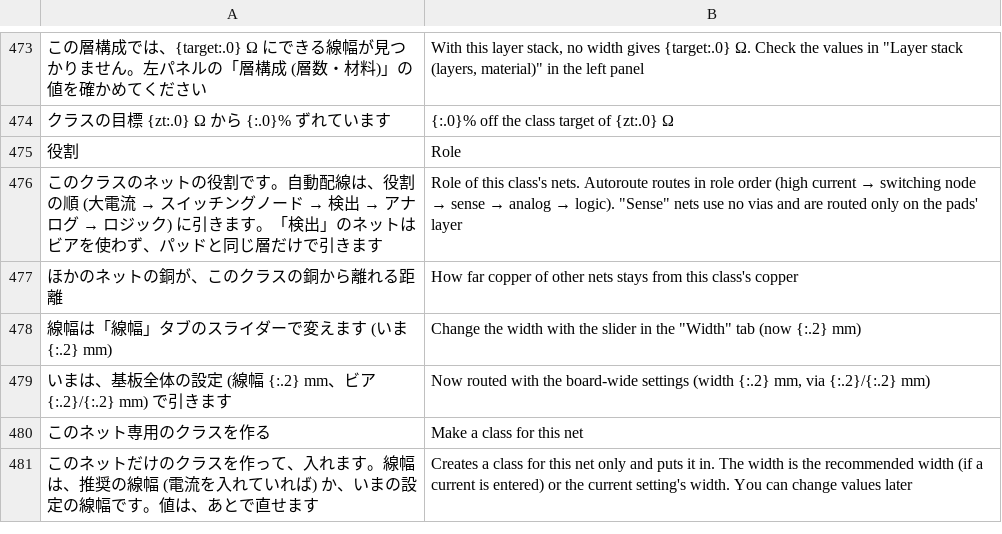
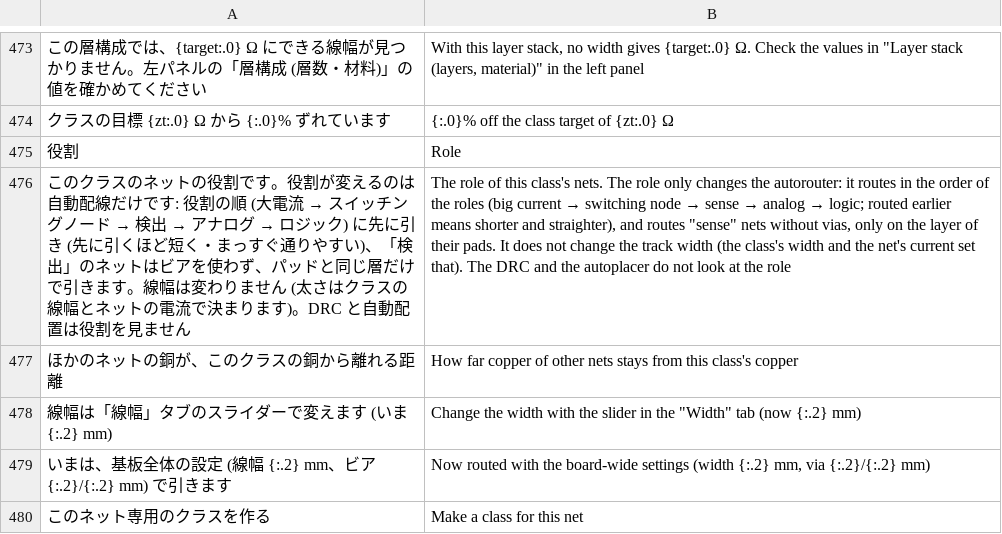
Before and after one commit to K2EXTER/circuitCad, a TSV file: crates/i18n/en/board1.tsv, drawn as a sheet; only a part is shown, gaps mark what is left out; the shorter side is filled out with more unchanged rows; the diff names each change by its address in the sheet, - before the commit and + after, or states it on an @@ line.

```diff
--- a/crates/i18n/en/board1.tsv
+++ b/crates/i18n/en/board1.tsv
@@ A476: …割です。自動配線は、役割の順 (大電流 → スイッチングノード → 検出 → アナログ → ロジック) に引きます。「検出」のネットはビアを使わず、パッドと同じ層だけで引きます → …割です。役割が変えるのは自動配線だけです: 役割の順 (大電流 → スイッチングノード → 検出 → アナログ → ロジック) に先に引き (先に引くほど短く・まっすぐ通りやすい)、「検出」のネットはビアを使わず、パッドと同じ層だけで引きます。線幅は変わりません (太さはクラスの線幅とネットの電流で決まります)。DRC と自動配置は役割を見ません @@
@@ B476: Role of this class's nets. Autoroute routes in role order (high current → switching node → sense → analog → logic). "Sense" nets use no vias and are routed only on the pads' layer → The role of this class's nets. The role only changes the autorouter: it routes in the order of the roles (big current → switching node → sense → analog → logic; routed earlier means shorter and straighter), and routes "sense" nets without vias, only on the layer of their pads. It does not change the track width (the class's width and the net's current set that). The DRC and the autoplacer do not look at the role @@
```
Also changed, not shown: crates/i18n/en/schematic2.tsv, 2 other files.
